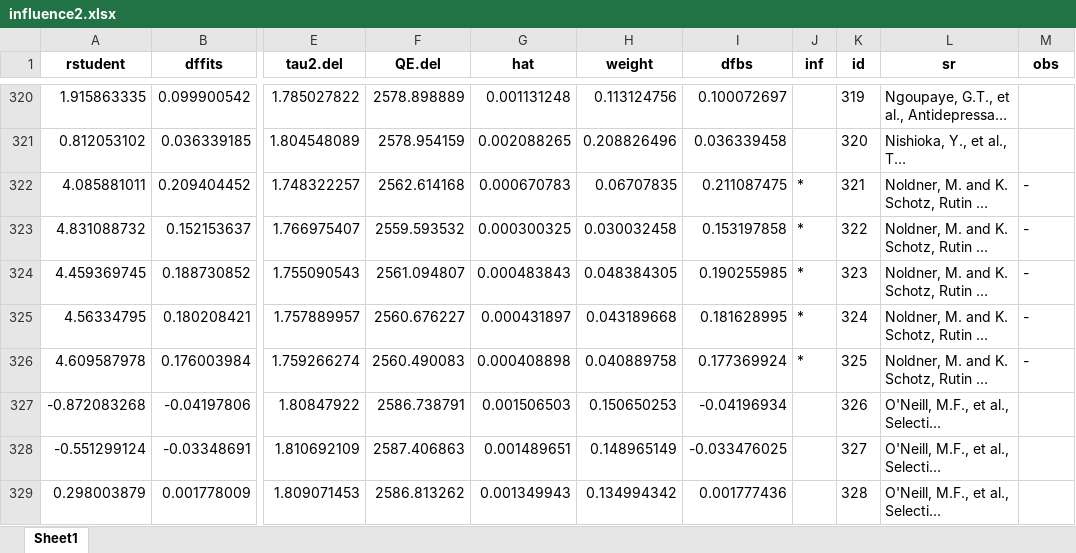
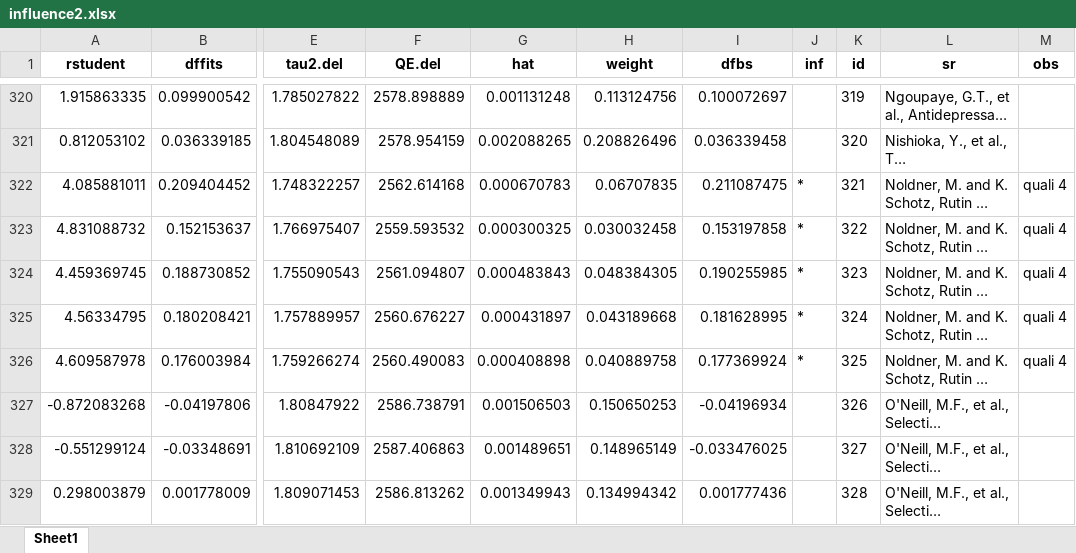
Before and after one commit to tamimart/DissAnalysis, an Excel workbook: data/influence2.xlsx, sheet Sheet1, drawn as a sheet; only a part is shown, gaps mark what is left out; long unchanged cells end in …; values as stored, in another font and other column widths than the file's, no borders; the diff covers the shown part only; the diff names each change by its address in the sheet, - before the commit and + after, or states it on an @@ line.

Commit message:
mudei escala do plot metareg qualidade

```diff
--- a/data/influence2.xlsx (sheet Sheet1)
+++ b/data/influence2.xlsx (sheet Sheet1)
-M322:M326 (obs): -
+M322:M326 (obs): quali 4
```
Also changed, not shown: 28 edited cells elsewhere in this sheet, 2 other files.
